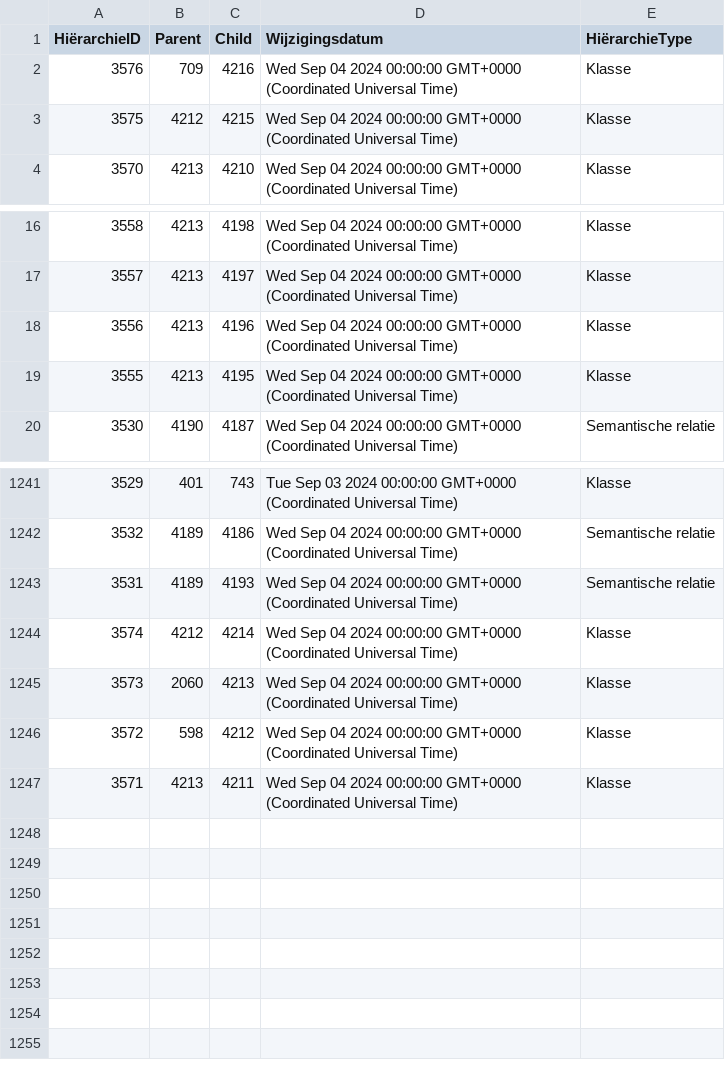
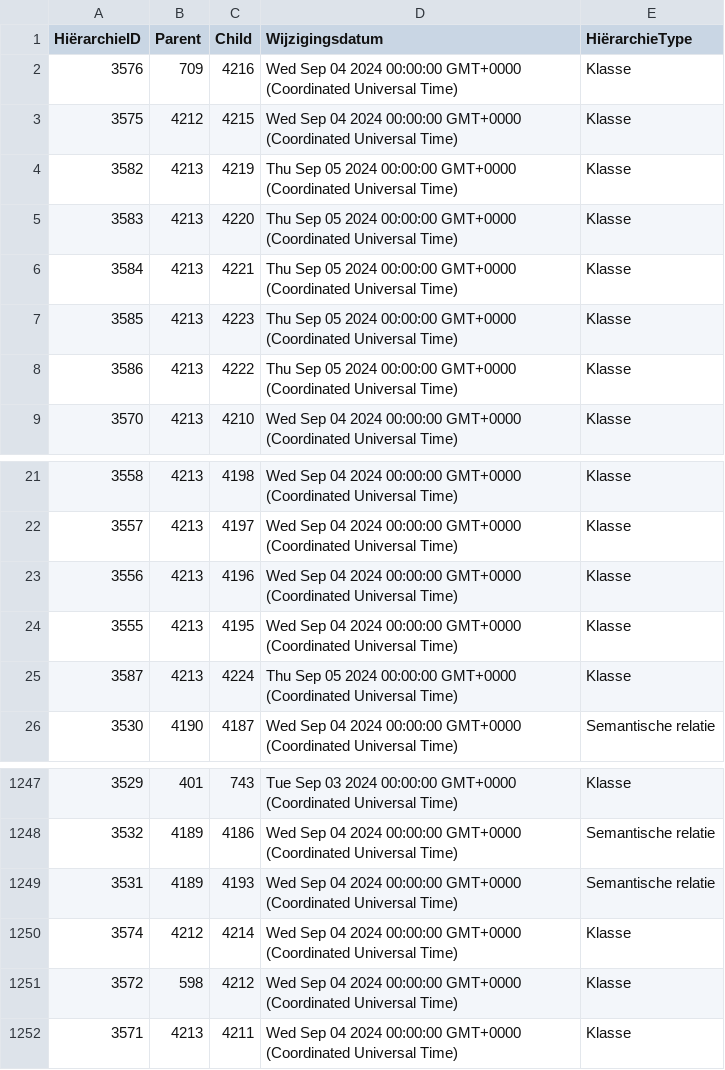
Before and after one commit to Stichting-CROW/imbor-development, a TSV file: data/tsv/imborKern_Hiërarchie.tsv, drawn as a sheet; only a part is shown, gaps mark what is left out.

```diff
--- a/data/tsv/imborKern_Hiërarchie.tsv
+++ b/data/tsv/imborKern_Hiërarchie.tsv
@@ -3,2 +3,7 @@ HiërarchieID	Parent	Child	Wijzigingsdatum	HiërarchieType
 3575	4212	4215	Wed Sep 04 2024 00:00:00 GMT+0000 (Coordinated Universal Time)	Klasse
+3582	4213	4219	Thu Sep 05 2024 00:00:00 GMT+0000 (Coordinated Universal Time)	Klasse
+3583	4213	4220	Thu Sep 05 2024 00:00:00 GMT+0000 (Coordinated Universal Time)	Klasse
+3584	4213	4221	Thu Sep 05 2024 00:00:00 GMT+0000 (Coordinated Universal Time)	Klasse
+3585	4213	4223	Thu Sep 05 2024 00:00:00 GMT+0000 (Coordinated Universal Time)	Klasse
+3586	4213	4222	Thu Sep 05 2024 00:00:00 GMT+0000 (Coordinated Universal Time)	Klasse
 3570	4213	4210	Wed Sep 04 2024 00:00:00 GMT+0000 (Coordinated Universal Time)	Klasse
@@ -19,2 +24,3 @@ HiërarchieID	Parent	Child	Wijzigingsdatum	HiërarchieType
 3555	4213	4195	Wed Sep 04 2024 00:00:00 GMT+0000 (Coordinated Universal Time)	Klasse
+3587	4213	4224	Thu Sep 05 2024 00:00:00 GMT+0000 (Coordinated Universal Time)	Klasse
 3530	4190	4187	Wed Sep 04 2024 00:00:00 GMT+0000 (Coordinated Universal Time)	Semantische relatie
@@ -1244,3 +1250,2 @@ HiërarchieID	Parent	Child	Wijzigingsdatum	HiërarchieType
 3574	4212	4214	Wed Sep 04 2024 00:00:00 GMT+0000 (Coordinated Universal Time)	Klasse
-3573	2060	4213	Wed Sep 04 2024 00:00:00 GMT+0000 (Coordinated Universal Time)	Klasse
 3572	598	4212	Wed Sep 04 2024 00:00:00 GMT+0000 (Coordinated Universal Time)	Klasse
```
Also changed, not shown: data/tsv/imborKern_HiërarchieElementen.tsv, data/tsv/imborKern_K_KlassenAttributen.tsv, 2 other files.
